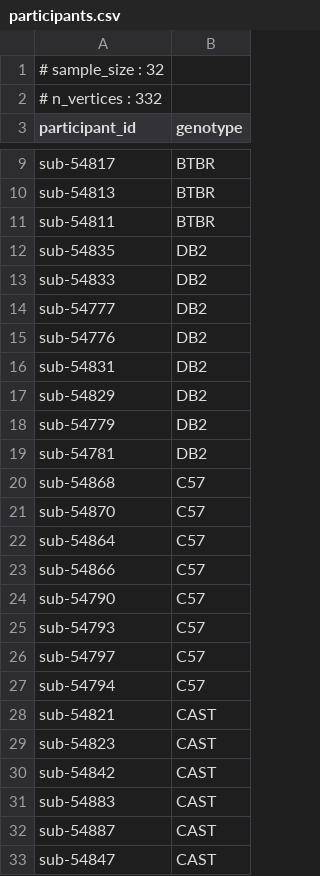
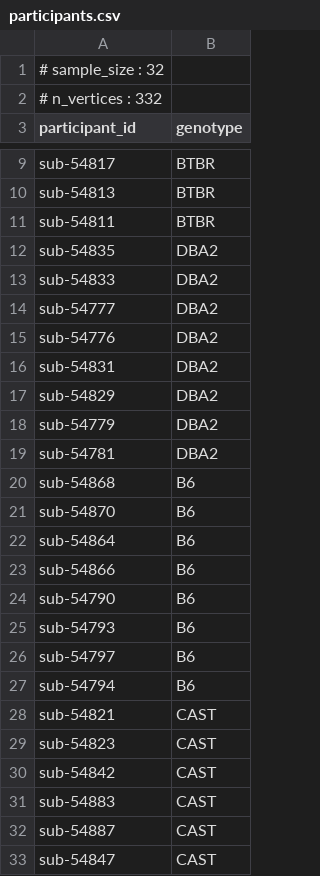
Before and after one commit to eigenvivek/popcon, a CSV file: popcon/datasets/data/duke/participants.csv, drawn as a sheet; only a part is shown, gaps mark what is left out.

Commit message:
Update mouse strain abbreviations

```diff
--- a/popcon/datasets/data/duke/participants.csv
+++ b/popcon/datasets/data/duke/participants.csv
@@ -11,18 +11,18 @@ sub-54813,BTBR
 sub-54811,BTBR
-sub-54835,DB2
-sub-54833,DB2
-sub-54777,DB2
-sub-54776,DB2
-sub-54831,DB2
-sub-54829,DB2
-sub-54779,DB2
-sub-54781,DB2
-sub-54868,C57
-sub-54870,C57
-sub-54864,C57
-sub-54866,C57
-sub-54790,C57
-sub-54793,C57
-sub-54797,C57
-sub-54794,C57
+sub-54835,DBA2
+sub-54833,DBA2
+sub-54777,DBA2
+sub-54776,DBA2
+sub-54831,DBA2
+sub-54829,DBA2
+sub-54779,DBA2
+sub-54781,DBA2
+sub-54868,B6
+sub-54870,B6
+sub-54864,B6
+sub-54866,B6
+sub-54790,B6
+sub-54793,B6
+sub-54797,B6
+sub-54794,B6
 sub-54821,CAST
```
